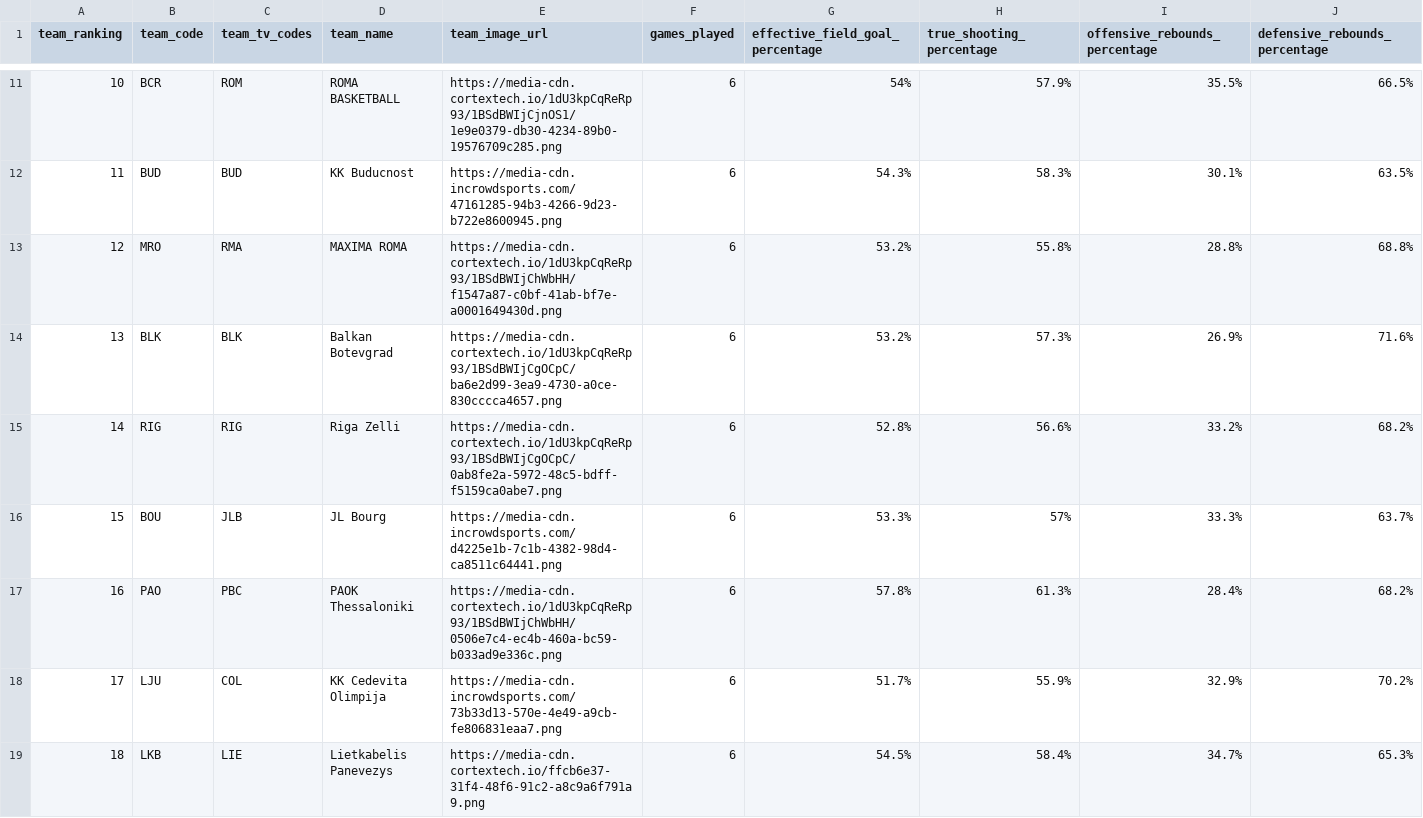
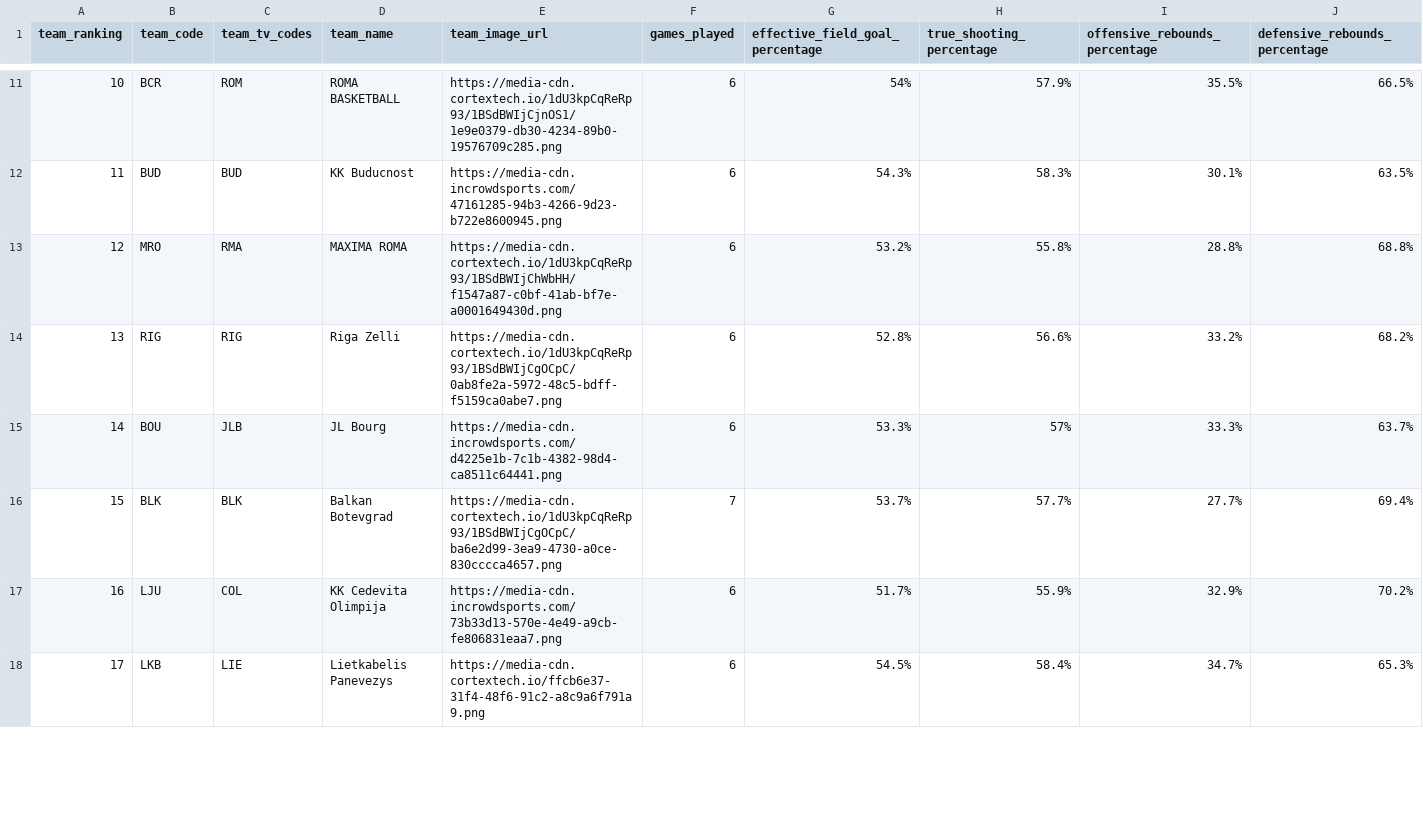
Before and after one commit to IvoVillanueva/EUROLIGAS, a CSV file: data/eurocup_team_stats_opponentsAdvanced_2026-27.csv, drawn as a sheet; only a part is shown, gaps mark what is left out; removed rows and columns are numbered as before the commit, all else as after; rows hold the shown columns only; the diff covers the shown part only; the diff names each change by its address in the sheet, - before the commit and + after, or states it on an @@ line.

```diff
--- a/data/eurocup_team_stats_opponentsAdvanced_2026-27.csv
+++ b/data/eurocup_team_stats_opponentsAdvanced_2026-27.csv
-row 14: 13 | BLK | BLK | Balkan Botevgrad | https://media-cdn.cortextech.io/1dU3kpCqReRp93/1BSdBWIjCgOCpC/ba6e2d99-3ea9-4730-a0ce-830cccca4657.png | 6 | 53.2% | 57.3% | 26.9% | 71.6%
-A14 (team_ranking): 14
+A14 (team_ranking): 13
-A15 (team_ranking): 15
+A15 (team_ranking): 14
-row 17: 16 | PAO | PBC | PAOK Thessaloniki | https://media-cdn.cortextech.io/1dU3kpCqReRp93/1BSdBWIjChWbHH/0506e7c4-ec4b-460a-bc59-b033ad9e336c.png | 6 | 57.8% | 61.3% | 28.4% | 68.2%
+row 16: 15 | BLK | BLK | Balkan Botevgrad | https://media-cdn.cortextech.io/1dU3kpCqReRp93/1BSdBWIjCgOCpC/ba6e2d99-3ea9-4730-a0ce-830cccca4657.png | 7 | 53.7% | 57.7% | 27.7% | 69.4%
-A17 (team_ranking): 17
+A17 (team_ranking): 16
-A18 (team_ranking): 18
+A18 (team_ranking): 17
```
Also changed, not shown: 3 added rows, 2 removed rows and 32 edited cells elsewhere in this file, data/eurocup_player_stats_advanced_2026-27.csv, data/eurocup_player_stats_misc_2026-27.csv, 7 other files.
